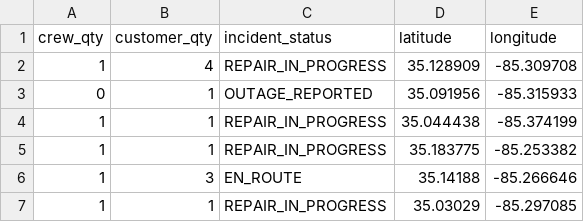
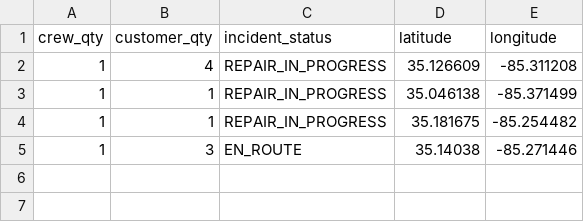
Before and after one commit to officeofperformancemanagement/public-epb-data, a CSV file: outages.csv, drawn as a sheet.

```diff
--- a/outages.csv
+++ b/outages.csv
@@ -1,7 +1,5 @@
 crew_qty,customer_qty,incident_status,latitude,longitude
-1,4,REPAIR_IN_PROGRESS,35.128909,-85.309708
-0,1,OUTAGE_REPORTED,35.091956,-85.315933
-1,1,REPAIR_IN_PROGRESS,35.044438,-85.374199
-1,1,REPAIR_IN_PROGRESS,35.183775,-85.253382
-1,3,EN_ROUTE,35.14188,-85.266646
-1,1,REPAIR_IN_PROGRESS,35.03029,-85.297085
+1,4,REPAIR_IN_PROGRESS,35.126609,-85.311208
+1,1,REPAIR_IN_PROGRESS,35.046138,-85.371499
+1,1,REPAIR_IN_PROGRESS,35.181675,-85.254482
+1,3,EN_ROUTE,35.14038,-85.271446
```
Also changed, not shown: 1 other file.
